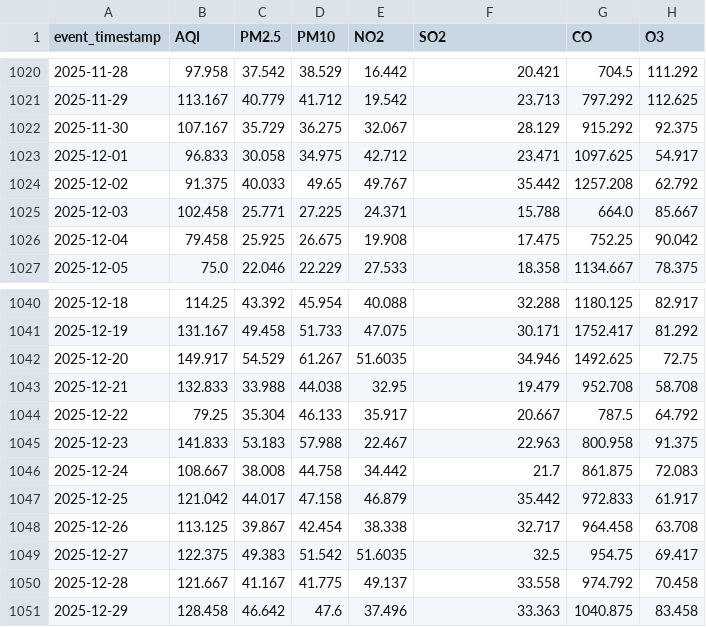
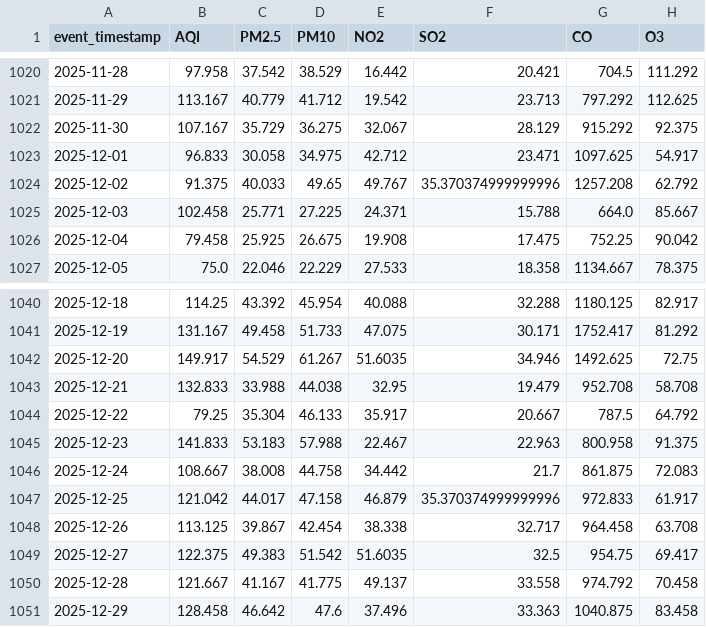
Before and after one commit to MuhammadHassanSiddiqui123/aqi-predictor, a CSV file: data/feature_store/karachi_daily_features.csv, drawn as a sheet; only a part is shown, gaps mark what is left out; the diff covers the shown part only; the diff names each change by its address in the sheet, - before the commit and + after, or states it on an @@ line.

```diff
--- a/data/feature_store/karachi_daily_features.csv
+++ b/data/feature_store/karachi_daily_features.csv
-F1024 (SO2): 35.442
+F1024 (SO2): 35.370374999999996
-F1047 (SO2): 35.442
+F1047 (SO2): 35.370374999999996
```
Also changed, not shown: 1 added row and 62 edited cells elsewhere in this file.
